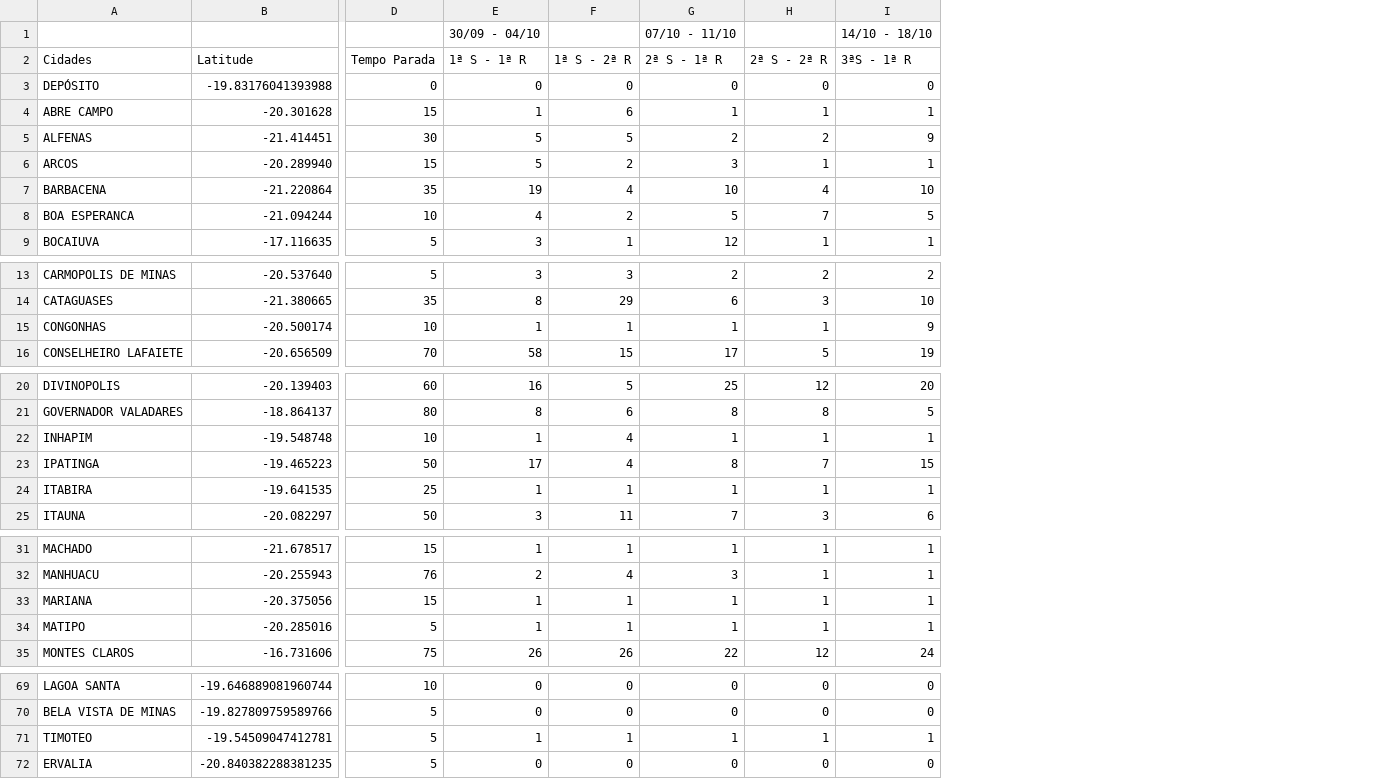
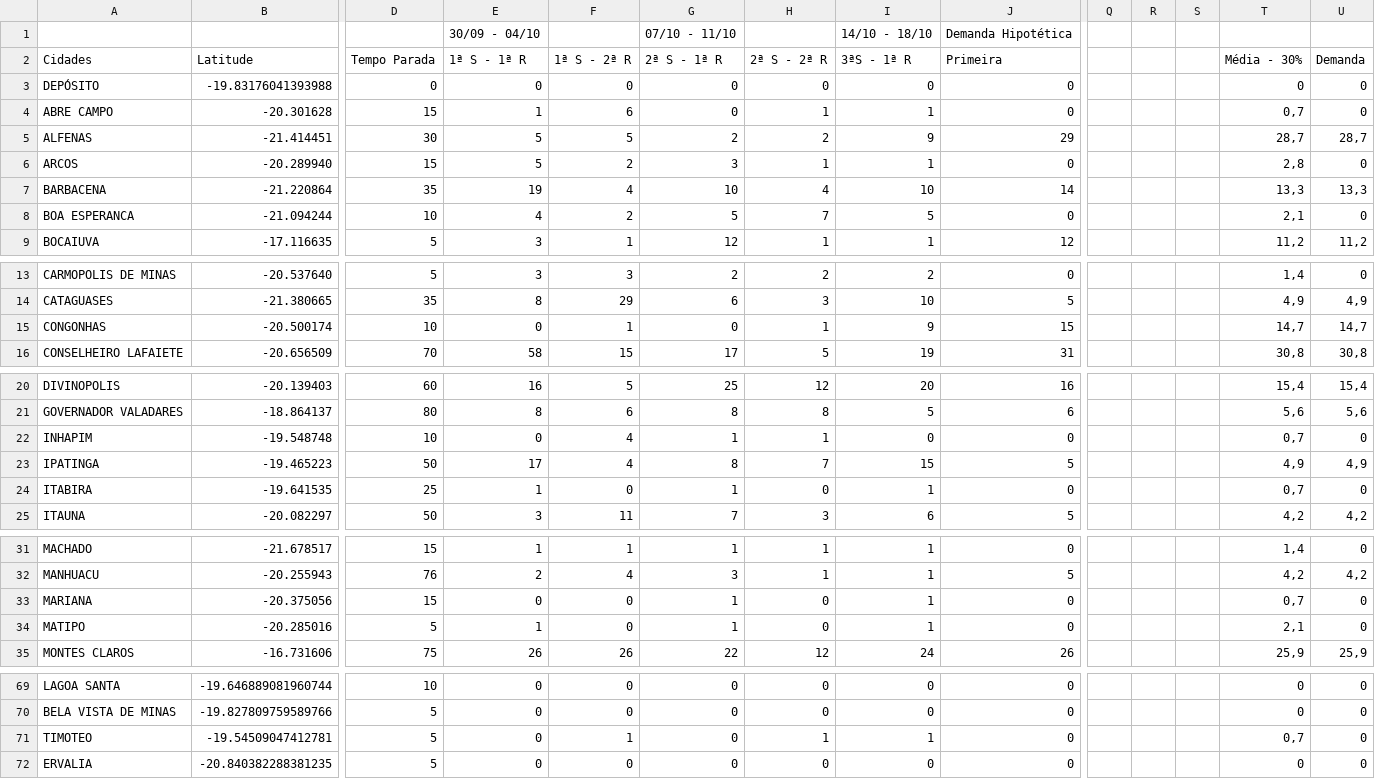
Before and after one commit to pPeterle/ACO, a CSV file: src/main/files/Demanda 2.csv, drawn as a sheet; only a part is shown, gaps mark what is left out; the diff covers the shown part only; the diff names each change by its address in the sheet, - before the commit and + after, or states it on an @@ line.

```diff
--- a/src/main/files/Demanda 2.csv
+++ b/src/main/files/Demanda 2.csv
+column J (Primeira), row 1: Demanda Hipotética; rows 3-9: 0 | 0 | 29 | 0 | 14 | 0 | 12; rows 13-16: 0 | 5 | 15 | 31; rows 20-25: 16 | 6 | 0 | 5 | 0 | 5; rows 31-35: 0 | 5 | 0 | 0 | 26; rows 69-72: all 0
+column Q, empty
+column R, empty
+column S, empty
+column T (Média - 30%), rows 3-9: 0 | 0,7 | 28,7 | 2,8 | 13,3 | 2,1 | 11,2; rows 13-16: 1,4 | 4,9 | 14,7 | 30,8; rows 20-25: 15,4 | 5,6 | 0,7 | 4,9 | 0,7 | 4,2; rows 31-35: 1,4 | 4,2 | 0,7 | 2,1 | 25,9; rows 69-72: 0 | 0 | 0,7 | 0
+column U (Demanda), rows 3-9: 0 | 0 | 28,7 | 0 | 13,3 | 0 | 11,2; rows 13-16: 0 | 4,9 | 14,7 | 30,8; rows 20-25: 15,4 | 5,6 | 0 | 4,9 | 0 | 4,2; rows 31-35: 0 | 4,2 | 0 | 0 | 25,9; rows 69-72: all 0
-G4 (2ª S - 1ª R): 1
+G4 (2ª S - 1ª R): 0
-E15 (1ª S - 1ª R): 1
+E15 (1ª S - 1ª R): 0
-G15 (2ª S - 1ª R): 1
+G15 (2ª S - 1ª R): 0
-E22 (1ª S - 1ª R): 1
+E22 (1ª S - 1ª R): 0
-I22 (3ªS - 1ª R): 1
+I22 (3ªS - 1ª R): 0
-F24 (1ª S - 2ª R): 1
+F24 (1ª S - 2ª R): 0
-H24 (2ª S - 2ª R): 1
+H24 (2ª S - 2ª R): 0
-E33 (1ª S - 1ª R): 1
+E33 (1ª S - 1ª R): 0
-F33:F34 (1ª S - 2ª R): 1
+F33:F34 (1ª S - 2ª R): 0
-H33:H34 (2ª S - 2ª R): 1
+H33:H34 (2ª S - 2ª R): 0
-E71 (1ª S - 1ª R): 1
+E71 (1ª S - 1ª R): 0
-G71 (2ª S - 1ª R): 1
+G71 (2ª S - 1ª R): 0
```
Also changed, not shown: 5 edited cells elsewhere in this file, 9 other files.
